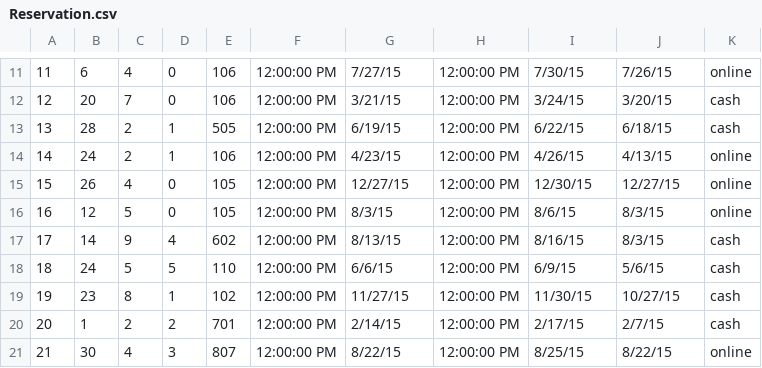
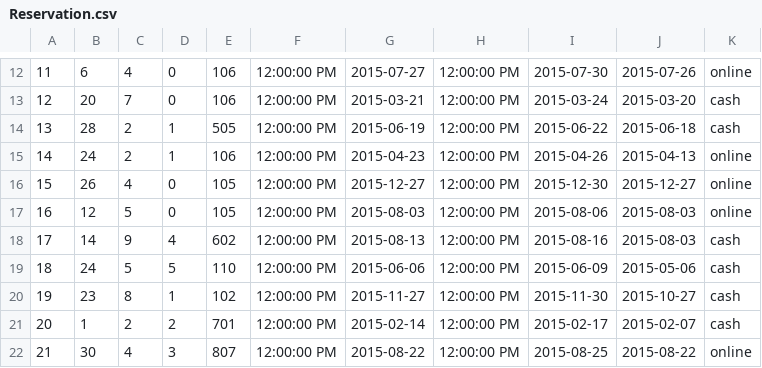
Before and after one commit to minhhuy11022000/Hotel-Management-System, a CSV file: Reservation.csv, drawn as a sheet; only a part is shown, gaps mark what is left out; the diff covers the shown part only.

```diff
--- a/Reservation.csv
+++ b/Reservation.csv
@@ -11,11 +12,11 @@
-11,6,4,0,106,12:00:00 PM,7/27/15,12:00:00 PM,7/30/15,7/26/15,online
-12,20,7,0,106,12:00:00 PM,3/21/15,12:00:00 PM,3/24/15,3/20/15,cash
-13,28,2,1,505,12:00:00 PM,6/19/15,12:00:00 PM,6/22/15,6/18/15,cash
-14,24,2,1,106,12:00:00 PM,4/23/15,12:00:00 PM,4/26/15,4/13/15,online
-15,26,4,0,105,12:00:00 PM,12/27/15,12:00:00 PM,12/30/15,12/27/15,online
-16,12,5,0,105,12:00:00 PM,8/3/15,12:00:00 PM,8/6/15,8/3/15,online
-17,14,9,4,602,12:00:00 PM,8/13/15,12:00:00 PM,8/16/15,8/3/15,cash
-18,24,5,5,110,12:00:00 PM,6/6/15,12:00:00 PM,6/9/15,5/6/15,cash
-19,23,8,1,102,12:00:00 PM,11/27/15,12:00:00 PM,11/30/15,10/27/15,cash
-20,1,2,2,701,12:00:00 PM,2/14/15,12:00:00 PM,2/17/15,2/7/15,cash
-21,30,4,3,807,12:00:00 PM,8/22/15,12:00:00 PM,8/25/15,8/22/15,online
+11,6,4,0,106,12:00:00 PM,2015-07-27,12:00:00 PM,2015-07-30,2015-07-26,online
+12,20,7,0,106,12:00:00 PM,2015-03-21,12:00:00 PM,2015-03-24,2015-03-20,cash
+13,28,2,1,505,12:00:00 PM,2015-06-19,12:00:00 PM,2015-06-22,2015-06-18,cash
+14,24,2,1,106,12:00:00 PM,2015-04-23,12:00:00 PM,2015-04-26,2015-04-13,online
+15,26,4,0,105,12:00:00 PM,2015-12-27,12:00:00 PM,2015-12-30,2015-12-27,online
+16,12,5,0,105,12:00:00 PM,2015-08-03,12:00:00 PM,2015-08-06,2015-08-03,online
+17,14,9,4,602,12:00:00 PM,2015-08-13,12:00:00 PM,2015-08-16,2015-08-03,cash
+18,24,5,5,110,12:00:00 PM,2015-06-06,12:00:00 PM,2015-06-09,2015-05-06,cash
+19,23,8,1,102,12:00:00 PM,2015-11-27,12:00:00 PM,2015-11-30,2015-10-27,cash
+20,1,2,2,701,12:00:00 PM,2015-02-14,12:00:00 PM,2015-02-17,2015-02-07,cash
+21,30,4,3,807,12:00:00 PM,2015-08-22,12:00:00 PM,2015-08-25,2015-08-22,online
```
Also changed, not shown: 1 added row and 57 edited cells elsewhere in this file, 2 other files.
